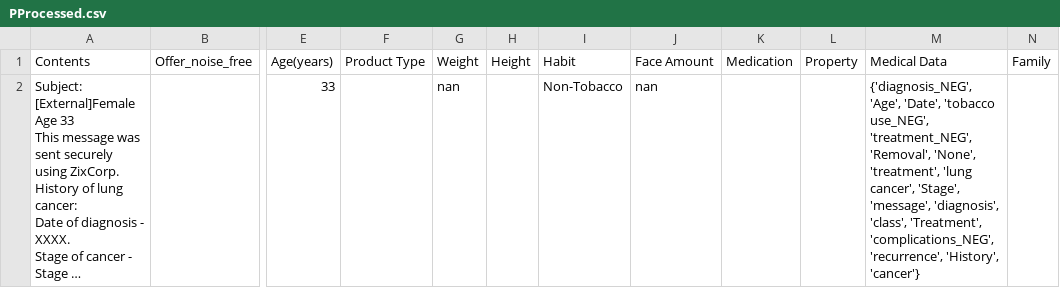
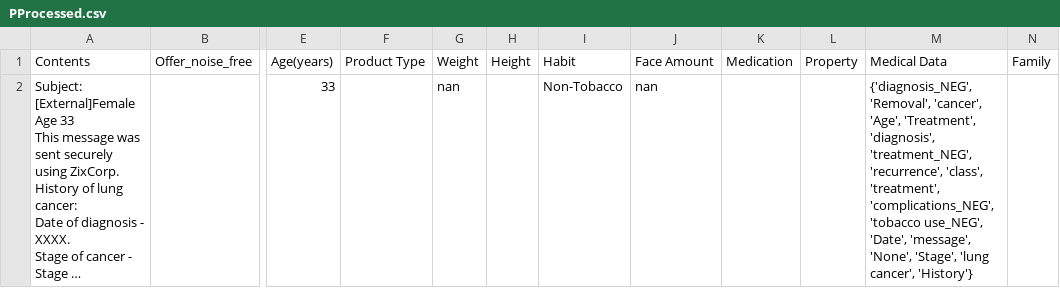
Before and after one commit to the-spectator/QuickQuote, a CSV file: Data/PProcessed.csv, drawn as a sheet; only a part is shown, gaps mark what is left out; long unchanged cells end in …; the diff names each change by its address in the sheet, - before the commit and + after, or states it on an @@ line.

```diff
--- a/Data/PProcessed.csv
+++ b/Data/PProcessed.csv
-M2 (Medical Data): {'diagnosis_NEG', 'Age', 'Date', 'tobacco use_NEG', 'treatment_NEG', 'Removal', 'None', 'treatment', 'lung cancer', 'Stage', 'message', 'diagnosis', 'class', 'Treatment', 'complications_NEG', 'recurrence', 'History', 'cancer'}
+M2 (Medical Data): {'diagnosis_NEG', 'Removal', 'cancer', 'Age', 'Treatment', 'diagnosis', 'treatment_NEG', 'recurrence', 'class', 'treatment', 'complications_NEG', 'tobacco use_NEG', 'Date', 'message', 'None', 'Stage', 'lung cancer', 'History'}
```
Also changed, not shown: Data/NLPProcessed.csv, Data/regexProcessed.csv, 5 other files.
